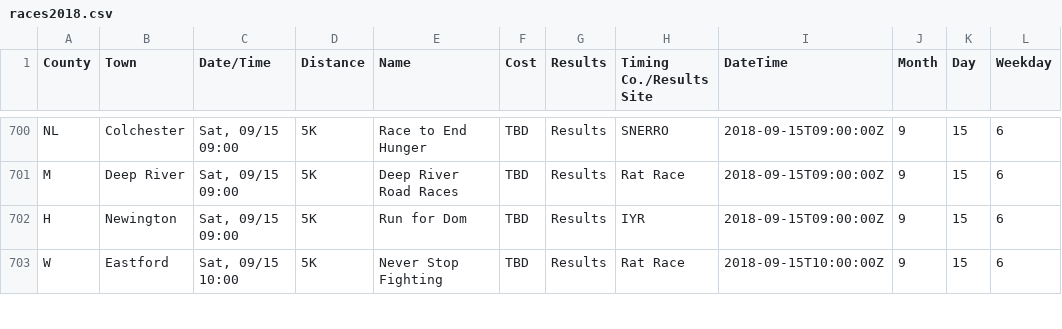
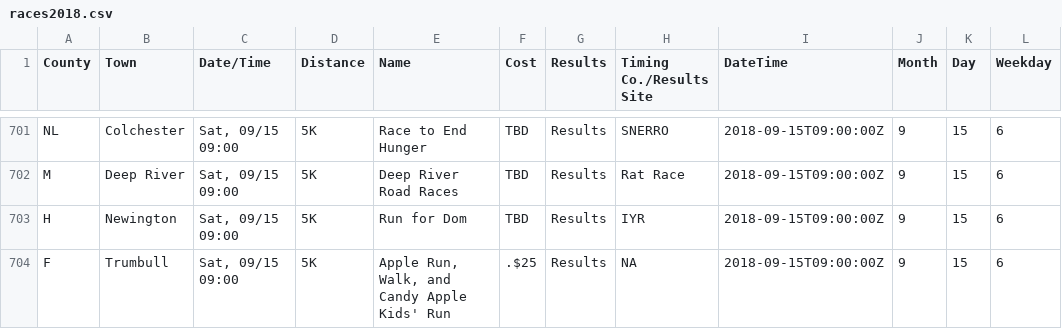
Before and after one commit to jpasini/dataviz-project-template, a CSV file: data/races2018.csv, drawn as a sheet; only a part is shown, gaps mark what is left out; the shorter side is filled out with more unchanged rows; the diff covers the shown part only.

Commit message:
fresh data

```diff
--- a/data/races2018.csv
+++ b/data/races2018.csv
@@ -704 +705,2 @@ M,Deep River,"Sat, 09/15 09:00",5K,Deep River Road Races,TBD,Results,Rat Race,20
 H,Newington,"Sat, 09/15 09:00",5K,Run for Dom,TBD,Results,IYR,2018-09-15T09:00:00Z,9,15,6
+F,Trumbull,"Sat, 09/15 09:00",5K,"Apple Run, Walk, and Candy Apple Kids' Run",.$25,Results,NA,2018-09-15T09:00:00Z,9,15,6
```
Also changed, not shown: 6 added rows, 1 removed row and 7 edited cells elsewhere in this file, 2 other files.
